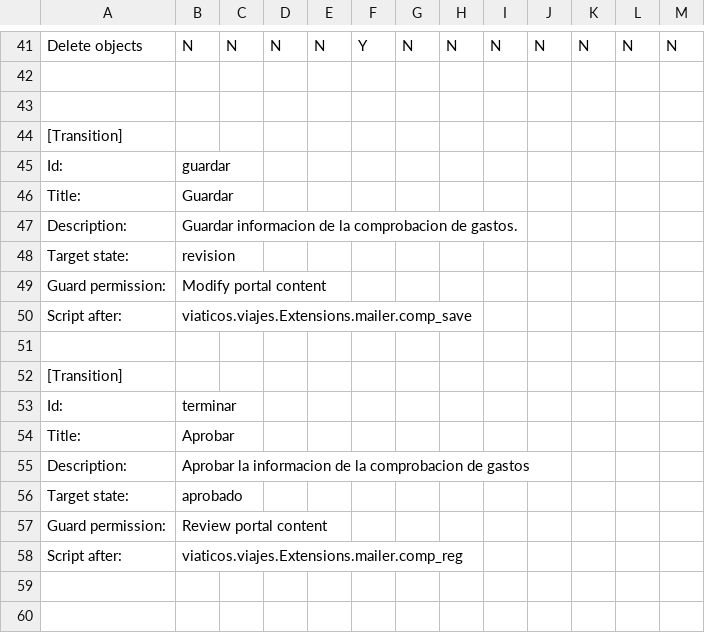
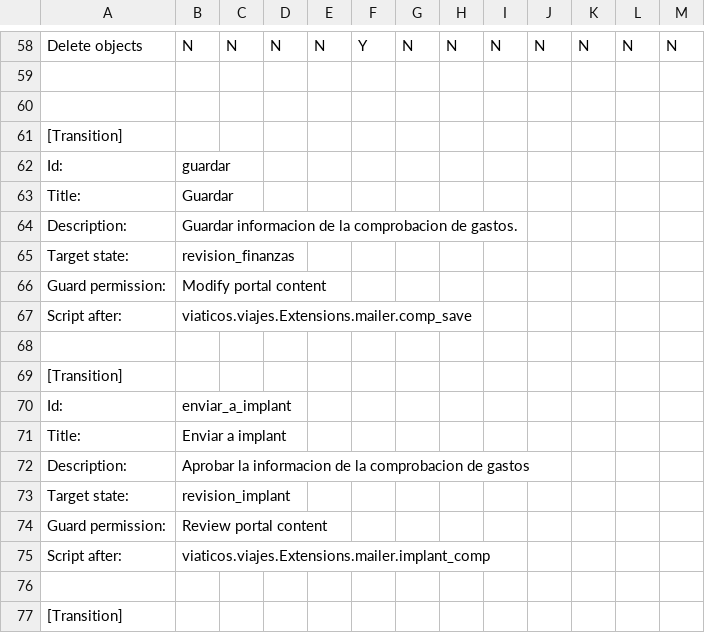
Before and after one commit to cfe-calificados/viaticos.viajesOG, a CSV file: src/viaticos/viajes/profiles/default/workflow_csv/comprobacion_workflow.csv, drawn as a sheet; only a part is shown, gaps mark what is left out; the shorter side is filled out with more unchanged rows; the diff covers the shown part only.

Commit message:
Cambios en comprobaciones Triggers y mailer cambian de URL. El formato de PDF cambia a incluir notas de todos, separación de sección de finanzas -> Falta cambiar RFC de la empresa en esq. sup. izq. y posible logo. Cambia el coloreado de estado de las comprobaciones. Se agrega un estado de comprobaciones para revisión de finanzas. Cambios en la plantilla de comprobaciones para incluir notas de todos. Cambios en estados de comprobaciones, por lo que views debe modificarse. Cambio en el workflow de Comprobaciones para incluir nuevo estado. Cambio en tipo de comprobacion XML para dejar por defecto una sola vista.

```diff
--- a/src/viaticos/viajes/profiles/default/workflow_csv/comprobacion_workflow.csv
+++ b/src/viaticos/viajes/profiles/default/workflow_csv/comprobacion_workflow.csv
@@ -47,5 +64,13 @@ Title:,Guardar
 Description:,Guardar informacion de la comprobacion de gastos.
-Target state:,revision
+Target state:,revision_finanzas
 Guard permission:,Modify portal content
 Script after:,viaticos.viajes.Extensions.mailer.comp_save
+
+[Transition]
+Id:,enviar_a_implant
+Title:,Enviar a implant
+Description:,Aprobar la informacion de la comprobacion de gastos
+Target state:,revision_implant
+Guard permission:,Review portal content
+Script after:,viaticos.viajes.Extensions.mailer.implant_comp
 
```
Also changed, not shown: 17 added rows and 6 edited cells elsewhere in this file, 9 other files.
